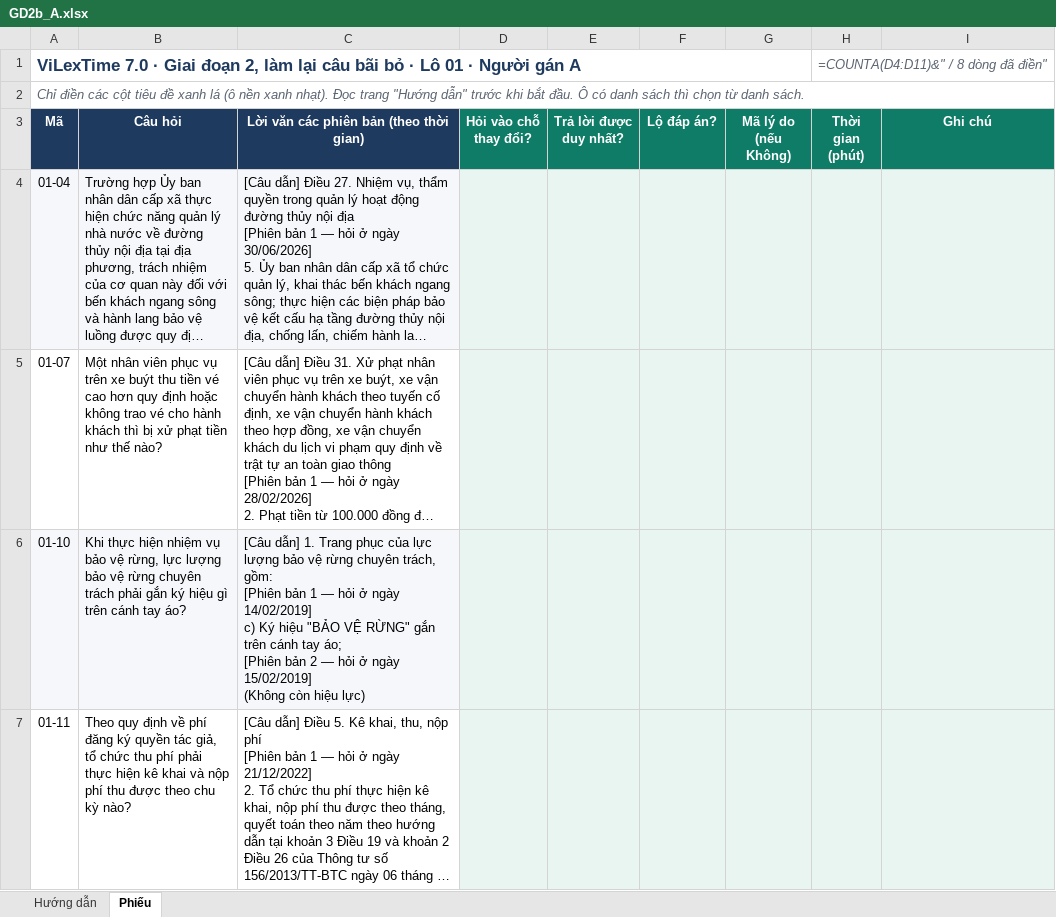
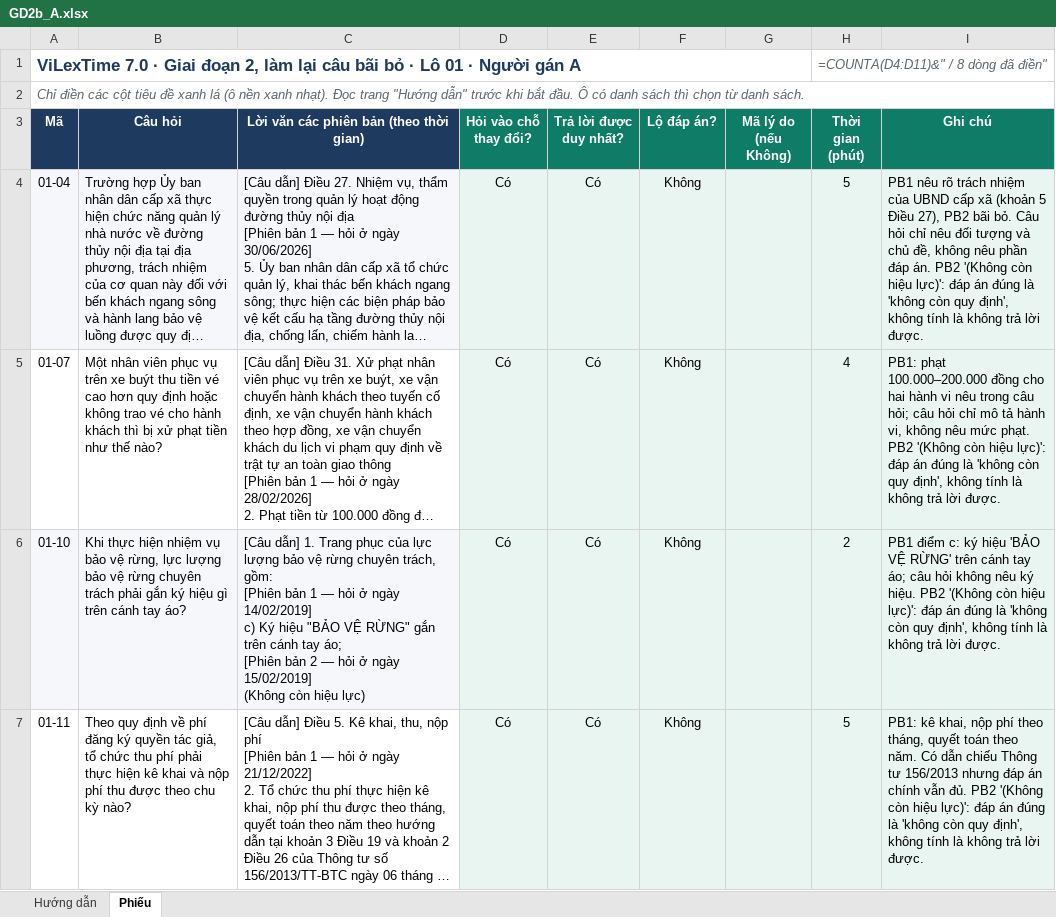
Before and after one commit to cmtri2005/graphrag-legal-thesis, an Excel workbook: data/vilextime_v7/phieu/lo01/GD2b_A.xlsx, sheet Phiếu, drawn as a sheet; only a part is shown; long unchanged cells end in …; values as stored, in another font and other column widths than the file's, no borders; formulas without a stored value are shown as written; conditional formats not drawn; the diff covers the shown part only; the diff names each change by its address in the sheet, - before the commit and + after, or states it on an @@ line.

```diff
--- a/data/vilextime_v7/phieu/lo01/GD2b_A.xlsx (sheet Phiếu)
+++ b/data/vilextime_v7/phieu/lo01/GD2b_A.xlsx (sheet Phiếu)
-D4:D7 (Hỏi vào chỗ thay đổi?): (empty)
+D4:D7 (Hỏi vào chỗ thay đổi?): Có
-E4:E7 (Trả lời được duy nhất?): (empty)
+E4:E7 (Trả lời được duy nhất?): Có
-F4:F7 (Lộ đáp án?): (empty)
+F4:F7 (Lộ đáp án?): Không
-H4 (Thời gian (phút)): (empty)
+H4 (Thời gian (phút)): 5
-I4 (Ghi chú): (empty)
+I4 (Ghi chú): PB1 nêu rõ trách nhiệm của UBND cấp xã (khoản 5 Điều 27), PB2 bãi bỏ. Câu hỏi chỉ nêu đối tượng và chủ đề, không nêu phần đáp án. PB2 '(Không còn hiệu lực)': đáp án đúng là 'không còn quy định', không tính là không trả lời được.
-H5 (Thời gian (phút)): (empty)
+H5 (Thời gian (phút)): 4
-I5 (Ghi chú): (empty)
+I5 (Ghi chú): PB1: phạt 100.000–200.000 đồng cho hai hành vi nêu trong câu hỏi; câu hỏi chỉ mô tả hành vi, không nêu mức phạt. PB2 '(Không còn hiệu lực)': đáp án đúng là 'không còn quy định', không tính là không trả lời được.
-H6 (Thời gian (phút)): (empty)
+H6 (Thời gian (phút)): 2
-I6 (Ghi chú): (empty)
+I6 (Ghi chú): PB1 điểm c: ký hiệu 'BẢO VỆ RỪNG' trên cánh tay áo; câu hỏi không nêu ký hiệu. PB2 '(Không còn hiệu lực)': đáp án đúng là 'không còn quy định', không tính là không trả lời được.
-H7 (Thời gian (phút)): (empty)
+H7 (Thời gian (phút)): 5
-I7 (Ghi chú): (empty)
+I7 (Ghi chú): PB1: kê khai, nộp phí theo tháng, quyết toán theo năm. Có dẫn chiếu Thông tư 156/2013 nhưng đáp án chính vẫn đủ. PB2 '(Không còn hiệu lực)': đáp án đúng là 'không còn quy định', không tính là không trả lời được.
```
Also changed, not shown: 22 edited cells elsewhere in this sheet, data/vilextime_v7/phieu/lo01/GD2b_B.xlsx, data/vilextime_v7/phieu/lo02/GD2b_A.xlsx, 9 other files.
